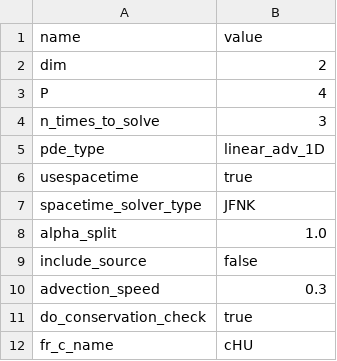
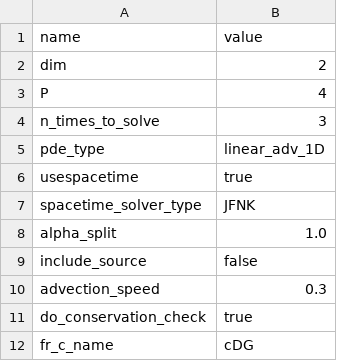
Before and after one commit to cpethrick/DG, a CSV file: spacetime_linear_advection_conservation_check.csv, drawn as a sheet.

Commit message:
First working implementation of energy stability check. Needs more validation before merging in.

```diff
--- a/spacetime_linear_advection_conservation_check.csv
+++ b/spacetime_linear_advection_conservation_check.csv
@@ -11,2 +11,2 @@ advection_speed,0.3
 do_conservation_check,true
-fr_c_name,cHU
+fr_c_name,cDG
```
Also changed, not shown: 3 other files.
